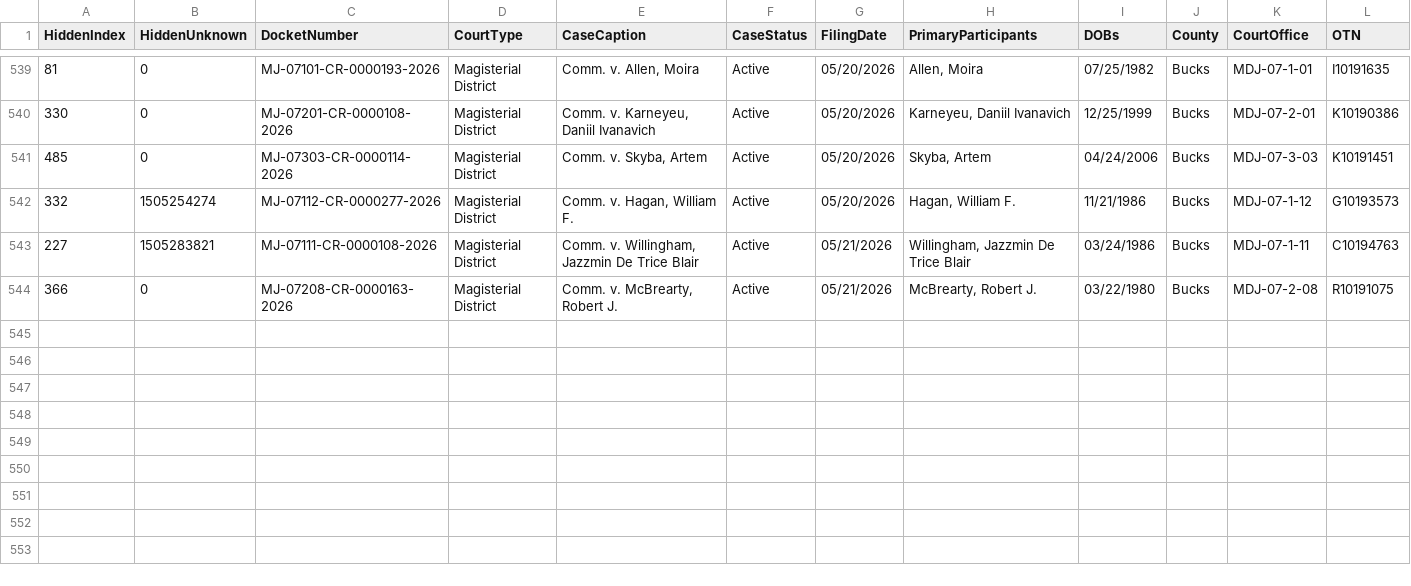
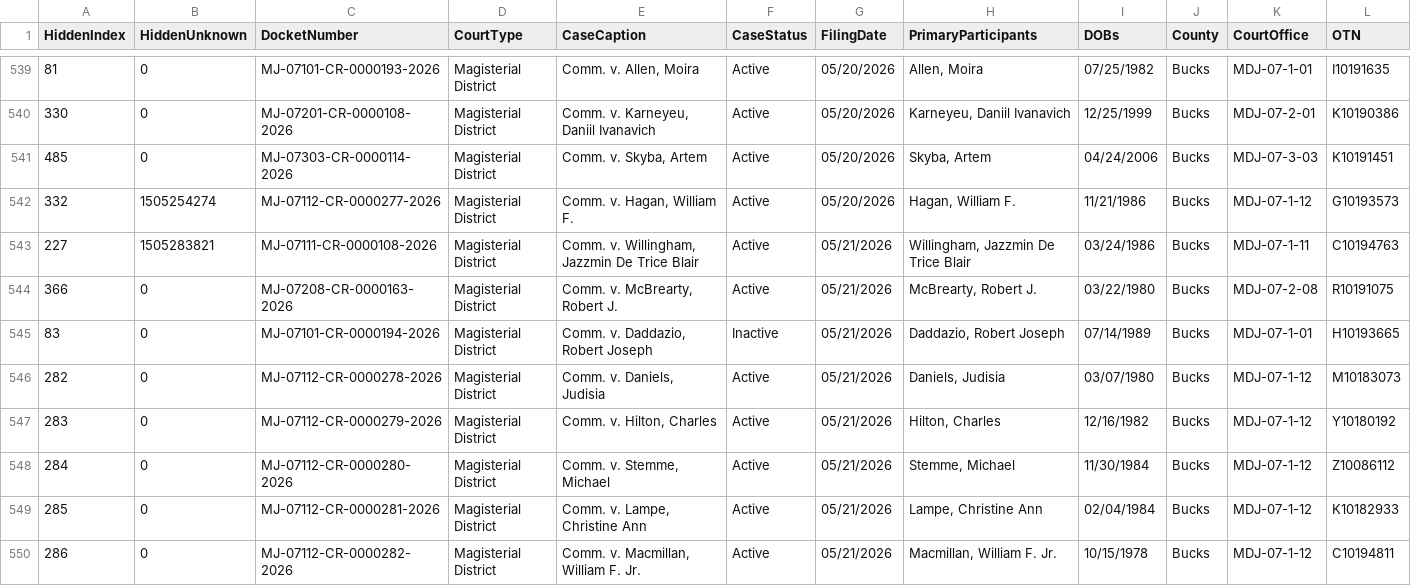
Before and after one commit to CUlleryUSATRepos/BucksCriminalUJSScrapeRepo, a CSV file: docs/data/ujs_criminal_bucks.csv, drawn as a sheet; only a part is shown, gaps mark what is left out; rows hold the shown columns only; the diff names each change by its address in the sheet, - before the commit and + after, or states it on an @@ line.

Commit message:
Daily UJS data update

```diff
--- a/docs/data/ujs_criminal_bucks.csv
+++ b/docs/data/ujs_criminal_bucks.csv
+row 545: 83 | 0 | MJ-07101-CR-0000194-2026 | Magisterial District | Comm. v. Daddazio, Robert Joseph | Inactive | 05/21/2026 | Daddazio, Robert Joseph | 07/14/1989 | Bucks | MDJ-07-1-01 | H10193665
+row 546: 282 | 0 | MJ-07112-CR-0000278-2026 | Magisterial District | Comm. v. Daniels, Judisia | Active | 05/21/2026 | Daniels, Judisia | 03/07/1980 | Bucks | MDJ-07-1-12 | M10183073
+row 547: 283 | 0 | MJ-07112-CR-0000279-2026 | Magisterial District | Comm. v. Hilton, Charles | Active | 05/21/2026 | Hilton, Charles | 12/16/1982 | Bucks | MDJ-07-1-12 | Y10180192
+row 548: 284 | 0 | MJ-07112-CR-0000280-2026 | Magisterial District | Comm. v. Stemme, Michael | Active | 05/21/2026 | Stemme, Michael | 11/30/1984 | Bucks | MDJ-07-1-12 | Z10086112
+row 549: 285 | 0 | MJ-07112-CR-0000281-2026 | Magisterial District | Comm. v. Lampe, Christine Ann | Active | 05/21/2026 | Lampe, Christine Ann | 02/04/1984 | Bucks | MDJ-07-1-12 | K10182933
+row 550: 286 | 0 | MJ-07112-CR-0000282-2026 | Magisterial District | Comm. v. Macmillan, William F. Jr. | Active | 05/21/2026 | Macmillan, William F. Jr. | 10/15/1978 | Bucks | MDJ-07-1-12 | C10194811
```
Also changed, not shown: ujs_criminal_bucks.csv.
